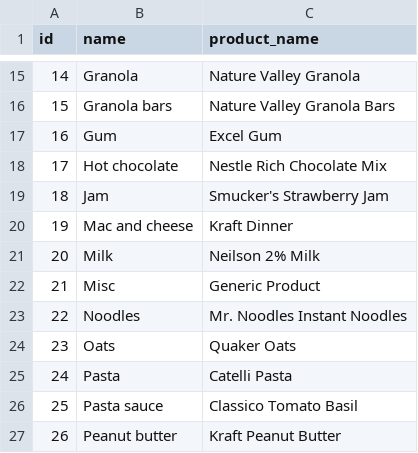
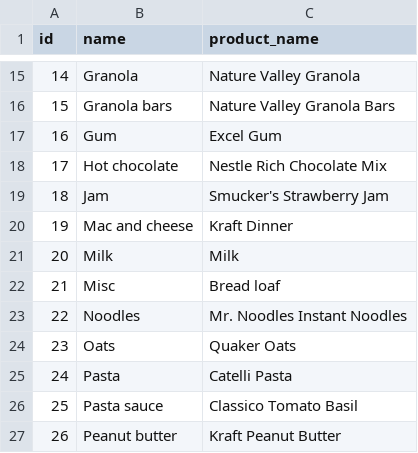
Before and after one commit to brovalex/receipts, a CSV file: notebooks/reference_products_mapping.csv, drawn as a sheet; only a part is shown, gaps mark what is left out.

```diff
--- a/notebooks/reference_products_mapping.csv
+++ b/notebooks/reference_products_mapping.csv
@@ -20,4 +20,4 @@ id,name,product_name
 19,Mac and cheese,Kraft Dinner
-20,Milk,Neilson 2% Milk
-21,Misc,Generic Product
+20,Milk,Milk
+21,Misc,Bread loaf
 22,Noodles,Mr. Noodles Instant Noodles
```
Also changed, not shown: 37 other files.
